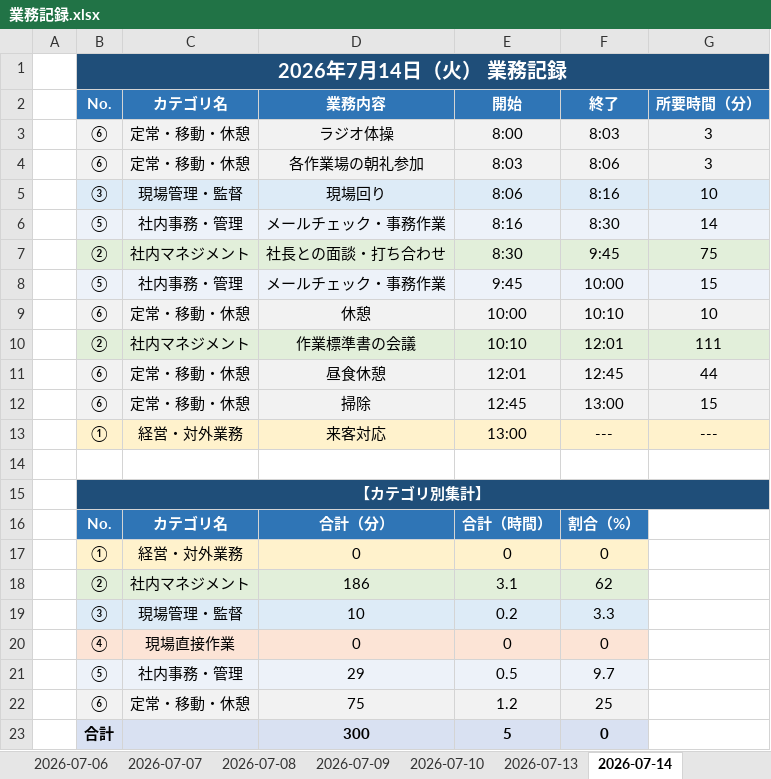
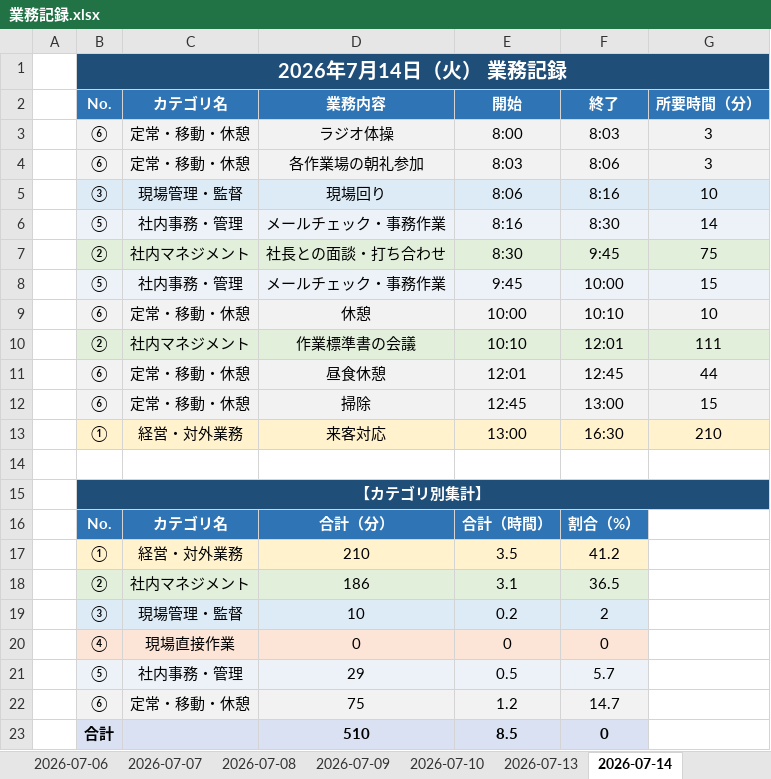
Before and after one commit to mitani38/kanagata-app, an Excel workbook: 業務記録.xlsx, sheet 2026-07-14, drawn as a sheet; values as stored, in another font and other column widths than the file's, no borders; removed rows and columns are numbered as before the commit, all else as after; the diff names each change by its address in the sheet, - before the commit and + after, or states it on an @@ line.

```diff
--- a/業務記録.xlsx (sheet 2026-07-14)
+++ b/業務記録.xlsx (sheet 2026-07-14)
-F13: ---
+F13: 16:30
-G13: ---
+G13: 210
-C15:G15 fill: #1F4E79
+C15:G15 fill: none
-row 17:  | ① | 経営・対外業務 | 0 | 0 | 0
+row 17:  | ① | 経営・対外業務 | 210 | 3.5 | 41.2
-F18: 62
+F18: 36.5
-F19: 3.3
+F19: 2
-F21: 9.7
+F21: 5.7
-F22: 25
+F22: 14.7
-D23: 300
+D23: 510
-E23: 5
+E23: 8.5
```
